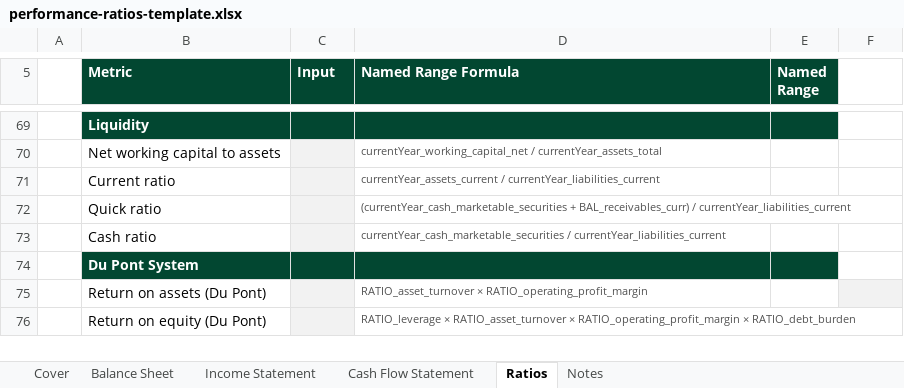
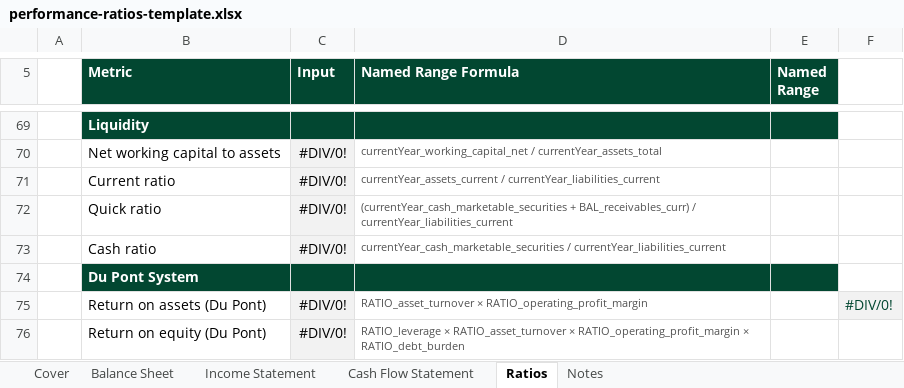
Before and after one commit to duyphuonglt-gif/Corporate-Finance, an Excel workbook: docs/templates/performance-ratios-template.xlsx, sheet Ratios, drawn as a sheet; only a part is shown, gaps mark what is left out; values as stored, in another font and other column widths than the file's, no borders; the diff covers the shown part only; the diff names each change by its address in the sheet, - before the commit and + after, or states it on an @@ line.

Commit message:
update formular in ratio sheet

```diff
--- a/docs/templates/performance-ratios-template.xlsx (sheet Ratios)
+++ b/docs/templates/performance-ratios-template.xlsx (sheet Ratios)
-C70:C73 (Input): (empty)
+C70:C73 (Input): #DIV/0!
-C75:C76 (Input): (empty)
+C75:C76 (Input): #DIV/0!
-F75: (empty)
+F75: #DIV/0!
```
Also changed, not shown: 23 edited cells elsewhere in this sheet, 1 other file.
